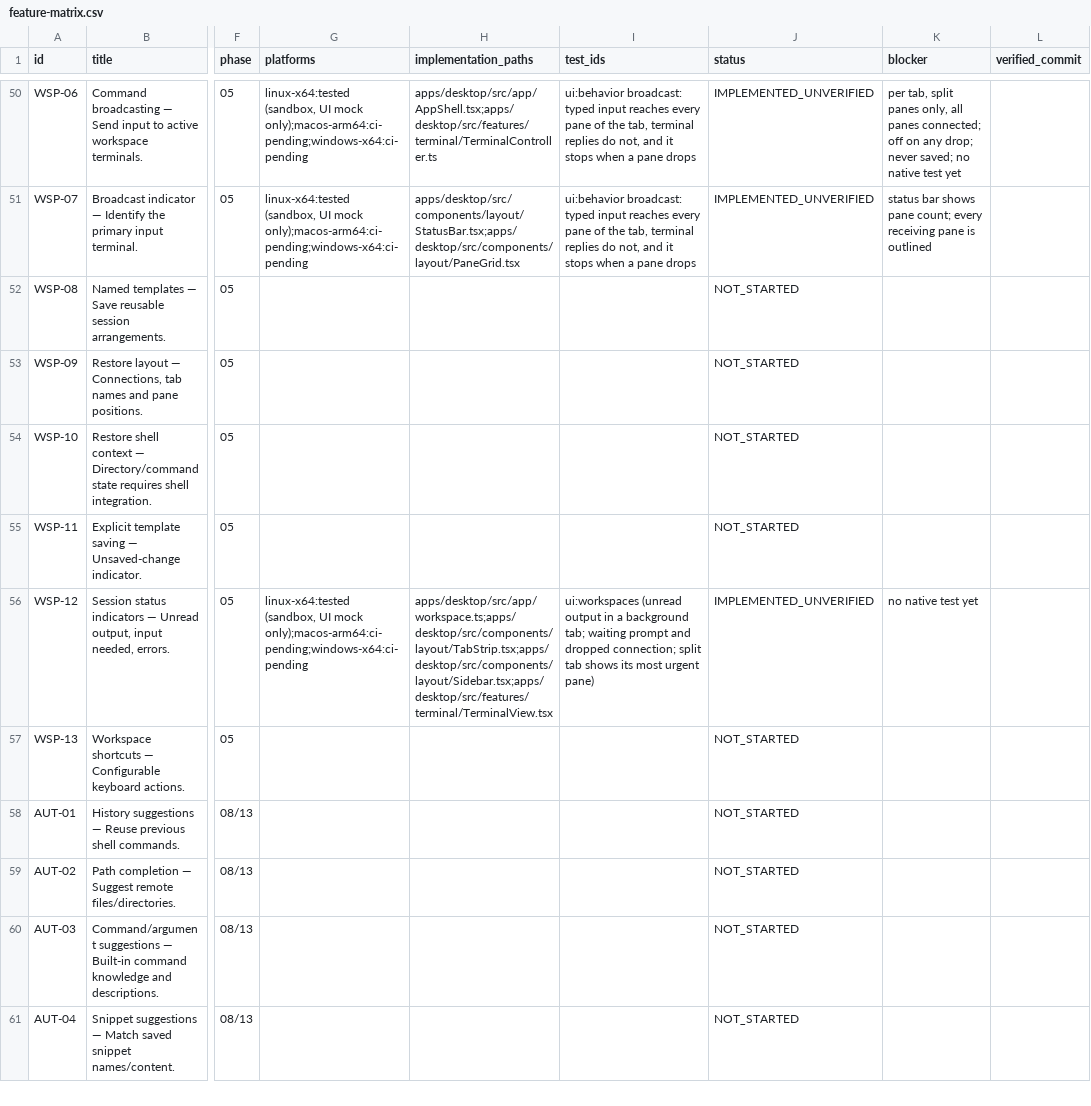
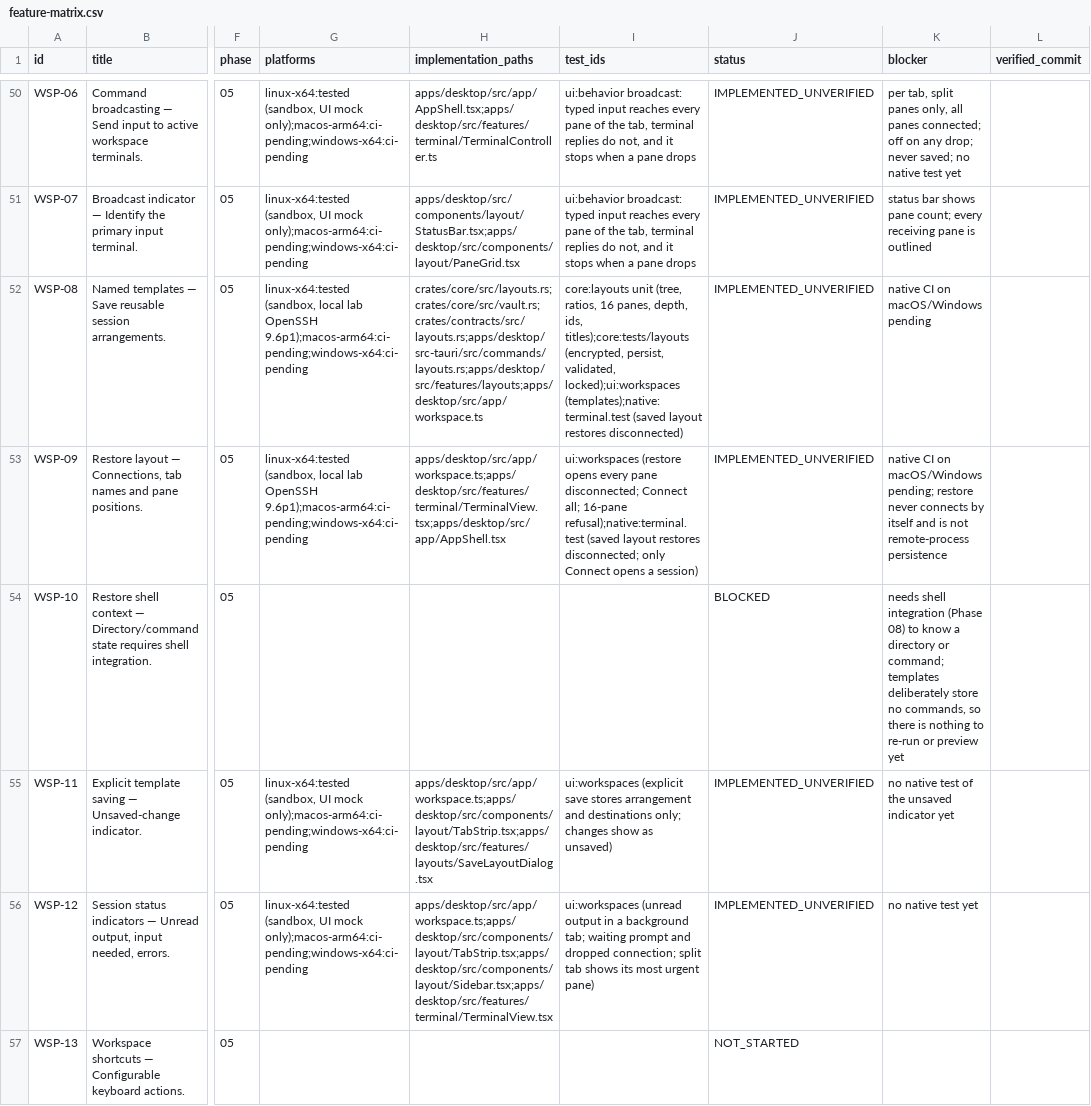
Before and after one commit to 2shiraz/tyrminal, a CSV file: docs/feature-matrix.csv, drawn as a sheet; only a part is shown, gaps mark what is left out; the shorter side is filled out with more unchanged rows; the diff names each change by its address in the sheet, - before the commit and + after, or states it on an @@ line.

```diff
--- a/docs/feature-matrix.csv
+++ b/docs/feature-matrix.csv
-G52:G53 (platforms): (empty)
+G52:G53 (platforms): linux-x64:tested (sandbox, local lab OpenSSH 9.6p1);macos-arm64:ci-pending;windows-x64:ci-pending
-H52 (implementation_paths): (empty)
+H52 (implementation_paths): crates/core/src/layouts.rs;crates/core/src/vault.rs;crates/contracts/src/layouts.rs;apps/desktop/src-tauri/src/commands/layouts.rs;apps/desktop/src/features/layouts;apps/desktop/src/app/workspace.ts
-I52 (test_ids): (empty)
+I52 (test_ids): core:layouts unit (tree, ratios, 16 panes, depth, ids, titles);core:tests/layouts (encrypted, persist, validated, locked);ui:workspaces (templates);native:terminal.test (saved layout restores disconnected)
-J52:J53 (status): NOT_STARTED
+J52:J53 (status): IMPLEMENTED_UNVERIFIED
-K52 (blocker): (empty)
+K52 (blocker): native CI on macOS/Windows pending
-H53 (implementation_paths): (empty)
+H53 (implementation_paths): apps/desktop/src/app/workspace.ts;apps/desktop/src/features/terminal/TerminalView.tsx;apps/desktop/src/app/AppShell.tsx
-I53 (test_ids): (empty)
+I53 (test_ids): ui:workspaces (restore opens every pane disconnected; Connect all; 16-pane refusal);native:terminal.test (saved layout restores disconnected; only Connect opens a session)
-K53 (blocker): (empty)
+K53 (blocker): native CI on macOS/Windows pending; restore never connects by itself and is not remote-process persistence
-J54 (status): NOT_STARTED
+J54 (status): BLOCKED
-K54 (blocker): (empty)
+K54 (blocker): needs shell integration (Phase 08) to know a directory or command; templates deliberately store no commands, so there is nothing to re-run or preview yet
-G55 (platforms): (empty)
+G55 (platforms): linux-x64:tested (sandbox, UI mock only);macos-arm64:ci-pending;windows-x64:ci-pending
-H55 (implementation_paths): (empty)
+H55 (implementation_paths): apps/desktop/src/app/workspace.ts;apps/desktop/src/components/layout/TabStrip.tsx;apps/desktop/src/features/layouts/SaveLayoutDialog.tsx
-I55 (test_ids): (empty)
+I55 (test_ids): ui:workspaces (explicit save stores arrangement and destinations only; changes show as unsaved)
-J55 (status): NOT_STARTED
+J55 (status): IMPLEMENTED_UNVERIFIED
-K55 (blocker): (empty)
+K55 (blocker): no native test of the unsaved indicator yet
```
Also changed, not shown: 45 other files.
